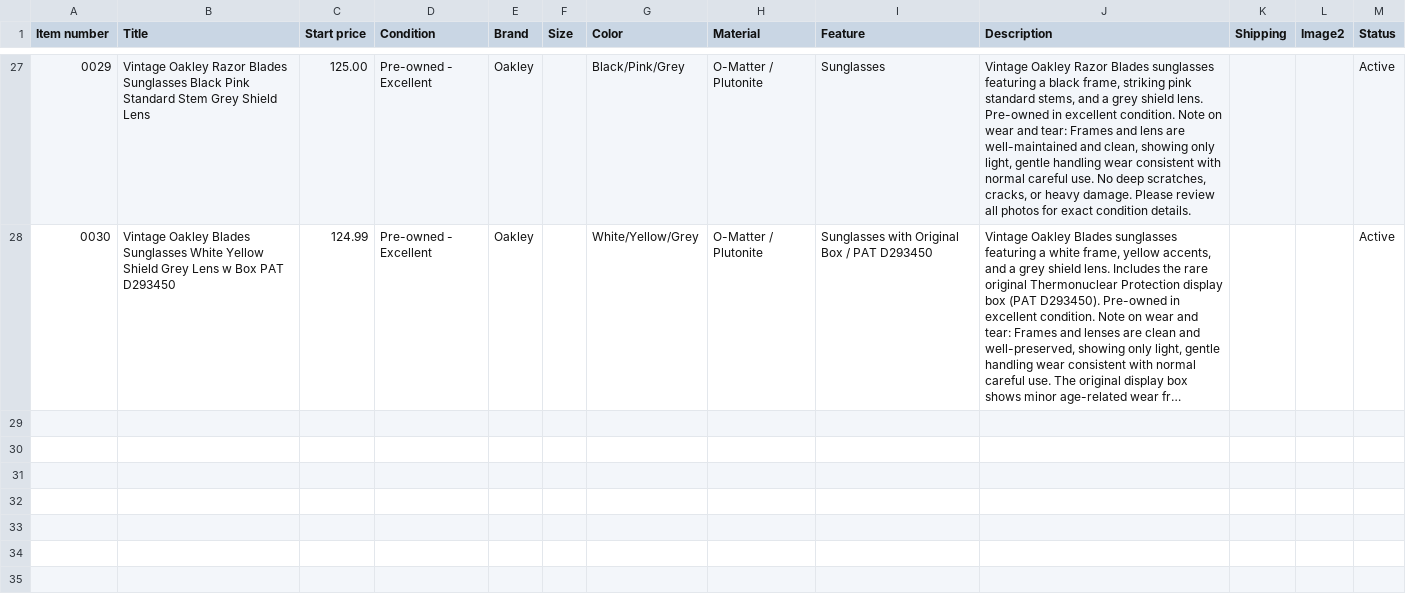
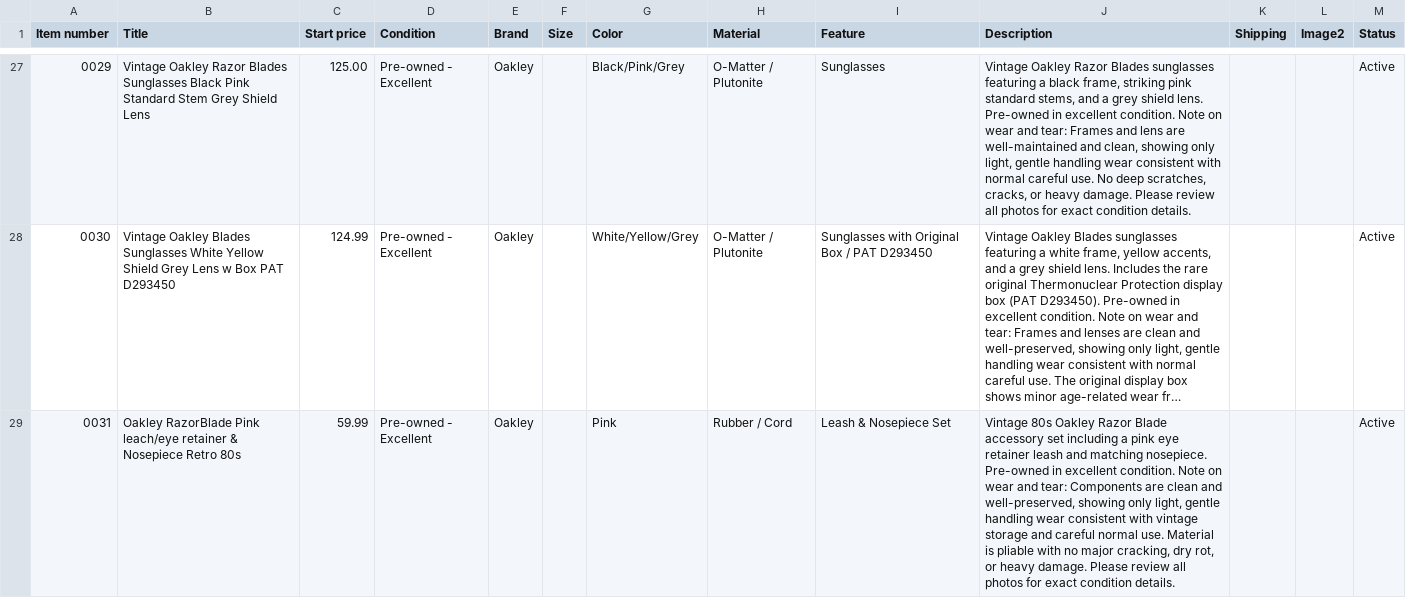
Before and after one commit to jld-bit/poppyseedla-hub, a CSV file: inventory.csv, drawn as a sheet; only a part is shown, gaps mark what is left out; long unchanged cells end in …; the diff names each change by its address in the sheet, - before the commit and + after, or states it on an @@ line.

Commit message:
Update inventory.csv

```diff
--- a/inventory.csv
+++ b/inventory.csv
+row 29: 0031 | Oakley RazorBlade Pink leach/eye retainer & Nosepiece Retro 80s | 59.99 | Pre-owned - Excellent | Oakley |  | Pink | Rubber / Cord | Leash & Nosepiece Set | Vintage 80s Oakley Razor Blade accessory set including a pink eye retainer leash and matching nosepiece. Pre-owned in excellent condition. Note on wear and tear: Components are clean and well-preserved, showing only light, gentle handling wear consistent with vintage storage and careful normal use. Material is pliable with no major cracking, dry rot, or heavy damage. Please review all photos for exact condition details. |  |  | Active
```
